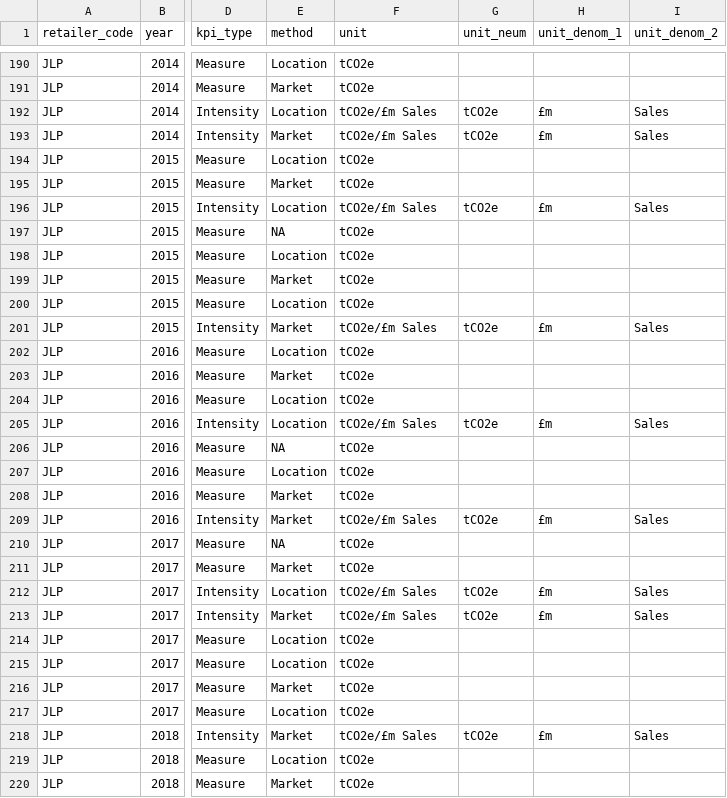
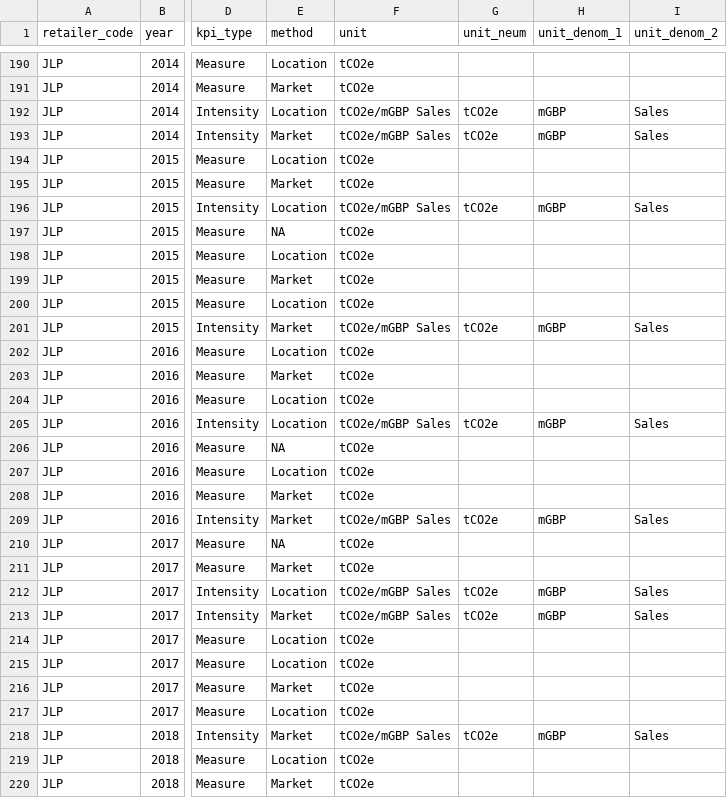
Before and after one commit to davidmkidd/UK-Supermarket-Carbon-Emissions, a CSV file: retailer_emissions_yr.csv, drawn as a sheet; only a part is shown, gaps mark what is left out; the diff covers the shown part only; the diff names each change by its address in the sheet, - before the commit and + after, or states it on an @@ line.

Commit message:
Add files via upload

```diff
--- a/retailer_emissions_yr.csv
+++ b/retailer_emissions_yr.csv
-F192:F193 (unit): tCO2e/£m Sales
+F192:F193 (unit): tCO2e/mGBP Sales
-H192:H193 (unit_denom_1): £m
+H192:H193 (unit_denom_1): mGBP
-F196 (unit): tCO2e/£m Sales
+F196 (unit): tCO2e/mGBP Sales
-H196 (unit_denom_1): £m
+H196 (unit_denom_1): mGBP
-F201 (unit): tCO2e/£m Sales
+F201 (unit): tCO2e/mGBP Sales
-H201 (unit_denom_1): £m
+H201 (unit_denom_1): mGBP
-F205 (unit): tCO2e/£m Sales
+F205 (unit): tCO2e/mGBP Sales
-H205 (unit_denom_1): £m
+H205 (unit_denom_1): mGBP
-F209 (unit): tCO2e/£m Sales
+F209 (unit): tCO2e/mGBP Sales
-H209 (unit_denom_1): £m
+H209 (unit_denom_1): mGBP
-F212:F213 (unit): tCO2e/£m Sales
+F212:F213 (unit): tCO2e/mGBP Sales
-H212:H213 (unit_denom_1): £m
+H212:H213 (unit_denom_1): mGBP
-F218 (unit): tCO2e/£m Sales
+F218 (unit): tCO2e/mGBP Sales
-H218 (unit_denom_1): £m
+H218 (unit_denom_1): mGBP
```
Also changed, not shown: 128 edited cells elsewhere in this file.
